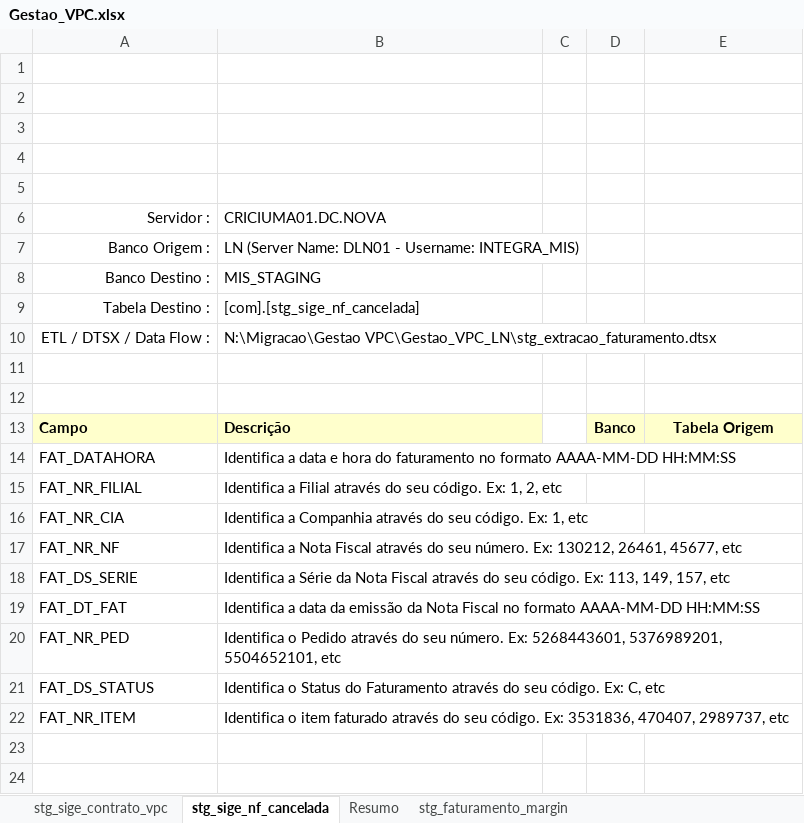
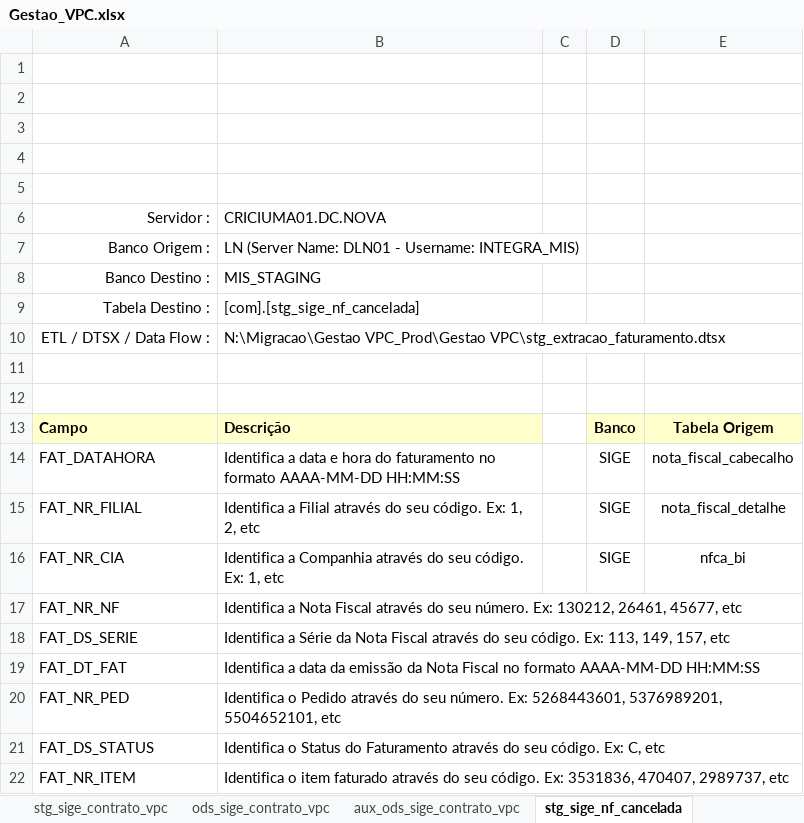
Before and after one commit to patricknaka/Nova, an Excel workbook: Documentação/Planilhas/Layouts/Gestao_VPC.xlsx, sheet stg_sige_nf_cancelada, drawn as a sheet; values as stored, in another font and other column widths than the file's, no borders; charts and pictures not drawn; the diff names each change by its address in the sheet, - before the commit and + after, or states it on an @@ line.

```diff
--- a/Documentação/Planilhas/Layouts/Gestao_VPC.xlsx (sheet stg_sige_nf_cancelada)
+++ b/Documentação/Planilhas/Layouts/Gestao_VPC.xlsx (sheet stg_sige_nf_cancelada)
+sheet tab: ods_sige_contrato_vpc
+sheet tab: aux_ods_sige_contrato_vpc
-B10: N:\Migracao\Gestao VPC\Gestao_VPC_LN\stg_extracao_faturamento.dtsx
+B10: N:\Migracao\Gestao VPC_Prod\Gestao VPC\stg_extracao_faturamento.dtsx
-D14:D16: (empty)
+D14:D16: SIGE
-E14: (empty)
+E14: nota_fiscal_cabecalho
-E15: (empty)
+E15: nota_fiscal_detalhe
-E16: (empty)
+E16: nfca_bi
```
Also changed, not shown: sheet Resumo, sheet stg_sige_contrato_vpc, sheet stg_faturamento_margin, other sheet tabs, charts or pictures, Documentação/Planilhas/Mapeamento Stage LN.xlsx, 5 other files.
